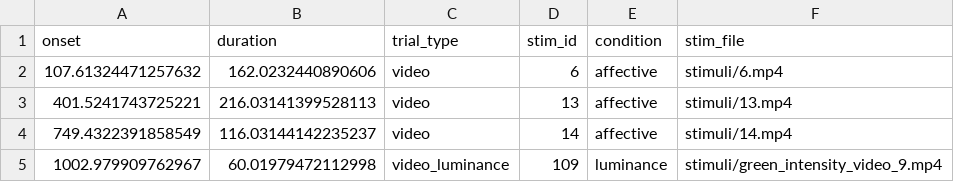
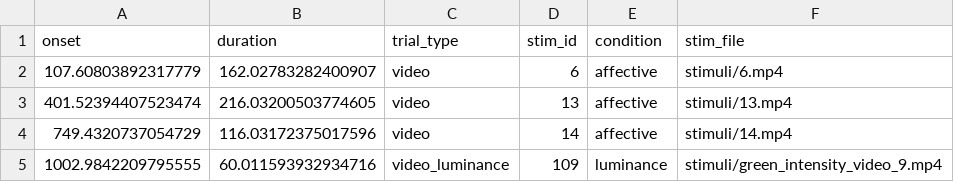
Before and after one commit to tomdamelio/campeones_analysis, a TSV file: data/derivatives/merged_events/sub-25/ses-vr/eeg/sub-25_ses-vr_task-03_acq-a_run-004_desc-merged_events.tsv, drawn as a sheet.

Commit message:
Add batch preprocessing and XDF reading scripts; update validation scripts for new subjects
- Introduced `run_batch_preprocessing.py` to automate preprocessing of EEG data for multiple subjects.
- Added `run_read_xdf_batch.py` to sequentially read XDF files for specified subjects, logging results.
- Updated validation scripts (`22_generate_photo_events.py`, `27b_decoding_pre_vs_post.py`, `34_decoding_4class.py`, `41_decoding_mvnn_svc.py`) to include additional subjects (23, 24, 33) with corresponding run configurations.
- Modified `read_xdf.py` to maintain native sampling rate of EEG data without resampling.
- Created `diagnose_eog_channels.py` to assess the functionality of EOG channels, including detailed diagnostics and visualizations.

```diff
--- a/data/derivatives/merged_events/sub-25/ses-vr/eeg/sub-25_ses-vr_task-03_acq-a_run-004_desc-merged_events.tsv
+++ b/data/derivatives/merged_events/sub-25/ses-vr/eeg/sub-25_ses-vr_task-03_acq-a_run-004_desc-merged_events.tsv
@@ -1,5 +1,5 @@
 onset	duration	trial_type	stim_id	condition	stim_file
-107.61324471257632	162.0232440890606	video	6	affective	stimuli/6.mp4
-401.5241743725221	216.03141399528113	video	13	affective	stimuli/13.mp4
-749.4322391858549	116.03144142235237	video	14	affective	stimuli/14.mp4
-1002.979909762967	60.01979472112998	video_luminance	109	luminance	stimuli/green_intensity_video_9.mp4
+107.60803892317779	162.02783282400907	video	6	affective	stimuli/6.mp4
+401.52394407523474	216.03200503774605	video	13	affective	stimuli/13.mp4
+749.4320737054729	116.03172375017596	video	14	affective	stimuli/14.mp4
+1002.9842209795555	60.011593932934716	video_luminance	109	luminance	stimuli/green_intensity_video_9.mp4
```
Also changed, not shown: data/derivatives/merged_events/sub-25/ses-vr/eeg/sub-25_ses-vr_task-01_acq-a_run-002_desc-merged_events.tsv, data/derivatives/merged_events/sub-25/ses-vr/eeg/sub-25_ses-vr_task-02_acq-a_run-003_desc-merged_events.tsv, 27 other files.
